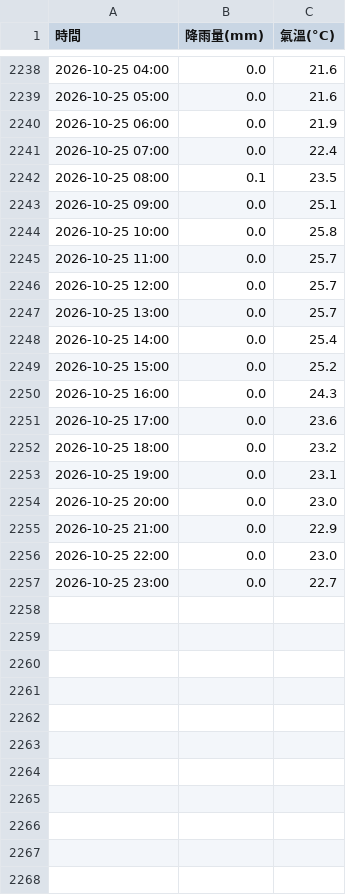
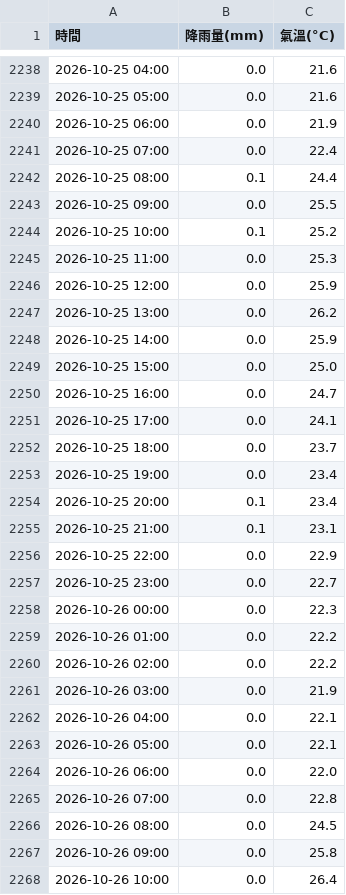
Before and after one commit to tim062480-create/ntu-youbike, a CSV file: data/weather.csv, drawn as a sheet; only a part is shown, gaps mark what is left out; the diff covers the shown part only.

```diff
--- a/data/weather.csv
+++ b/data/weather.csv
@@ -2241,17 +2241,28 @@
 2026-10-25 07:00,0.0,22.4
-2026-10-25 08:00,0.1,23.5
-2026-10-25 09:00,0.0,25.1
-2026-10-25 10:00,0.0,25.8
-2026-10-25 11:00,0.0,25.7
-2026-10-25 12:00,0.0,25.7
-2026-10-25 13:00,0.0,25.7
-2026-10-25 14:00,0.0,25.4
-2026-10-25 15:00,0.0,25.2
-2026-10-25 16:00,0.0,24.3
-2026-10-25 17:00,0.0,23.6
-2026-10-25 18:00,0.0,23.2
-2026-10-25 19:00,0.0,23.1
-2026-10-25 20:00,0.0,23.0
-2026-10-25 21:00,0.0,22.9
-2026-10-25 22:00,0.0,23.0
+2026-10-25 08:00,0.1,24.4
+2026-10-25 09:00,0.0,25.5
+2026-10-25 10:00,0.1,25.2
+2026-10-25 11:00,0.0,25.3
+2026-10-25 12:00,0.0,25.9
+2026-10-25 13:00,0.0,26.2
+2026-10-25 14:00,0.0,25.9
+2026-10-25 15:00,0.0,25.0
+2026-10-25 16:00,0.0,24.7
+2026-10-25 17:00,0.0,24.1
+2026-10-25 18:00,0.0,23.7
+2026-10-25 19:00,0.0,23.4
+2026-10-25 20:00,0.1,23.4
+2026-10-25 21:00,0.1,23.1
+2026-10-25 22:00,0.0,22.9
 2026-10-25 23:00,0.0,22.7
+2026-10-26 00:00,0.0,22.3
+2026-10-26 01:00,0.0,22.2
+2026-10-26 02:00,0.0,22.2
+2026-10-26 03:00,0.0,21.9
+2026-10-26 04:00,0.0,22.1
+2026-10-26 05:00,0.0,22.1
+2026-10-26 06:00,0.0,22.0
+2026-10-26 07:00,0.0,22.8
+2026-10-26 08:00,0.0,24.5
+2026-10-26 09:00,0.0,25.8
+2026-10-26 10:00,0.0,26.4
```
Also changed, not shown: 13 added rows elsewhere in this file, 1 other file.
